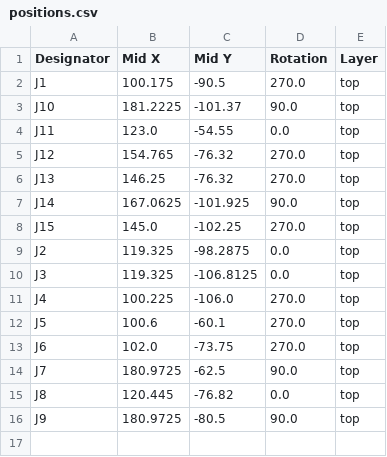
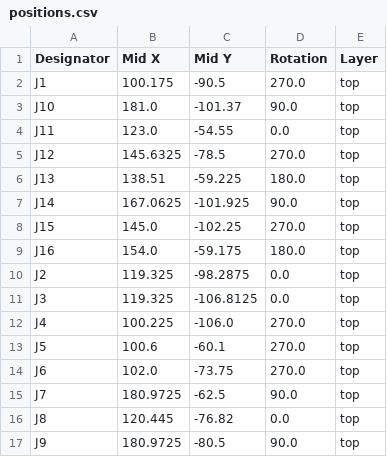
Before and after one commit to Socketto/ConnectionBoard1, a CSV file: board/production/positions.csv, drawn as a sheet.

```diff
--- a/board/production/positions.csv
+++ b/board/production/positions.csv
@@ -2,8 +2,9 @@
 J1,100.175,-90.5,270.0,top
-J10,181.2225,-101.37,90.0,top
+J10,181.0,-101.37,90.0,top
 J11,123.0,-54.55,0.0,top
-J12,154.765,-76.32,270.0,top
-J13,146.25,-76.32,270.0,top
+J12,145.6325,-78.5,270.0,top
+J13,138.51,-59.225,180.0,top
 J14,167.0625,-101.925,90.0,top
 J15,145.0,-102.25,270.0,top
+J16,154.0,-59.175,180.0,top
 J2,119.325,-98.2875,0.0,top
```
Also changed, not shown: board/production/bom.csv, 7 other files.
